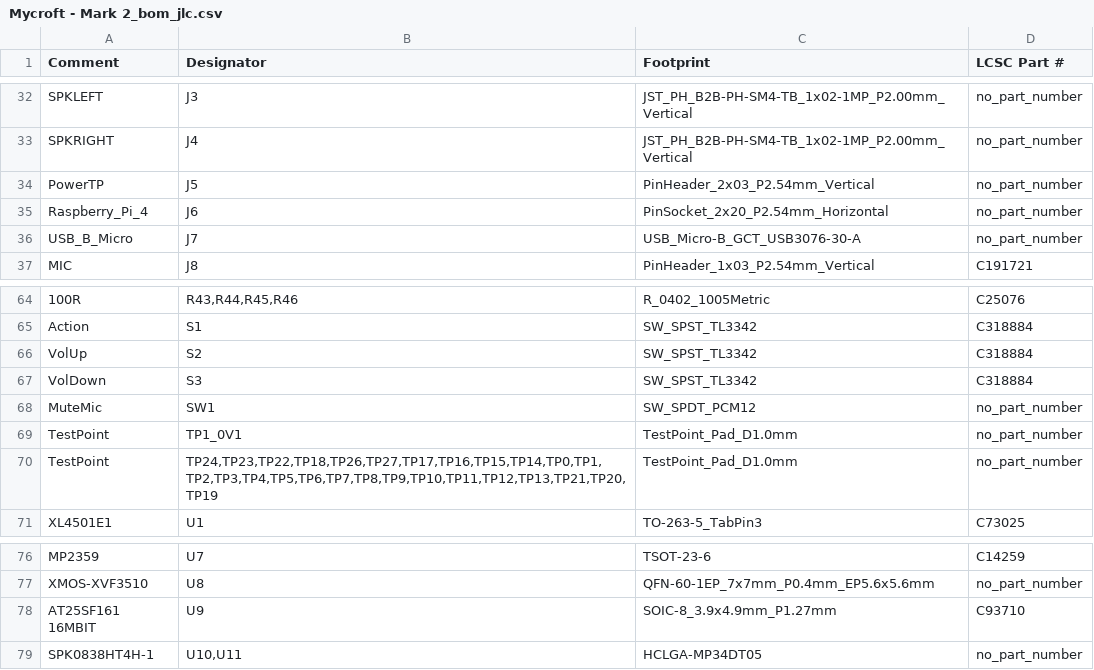
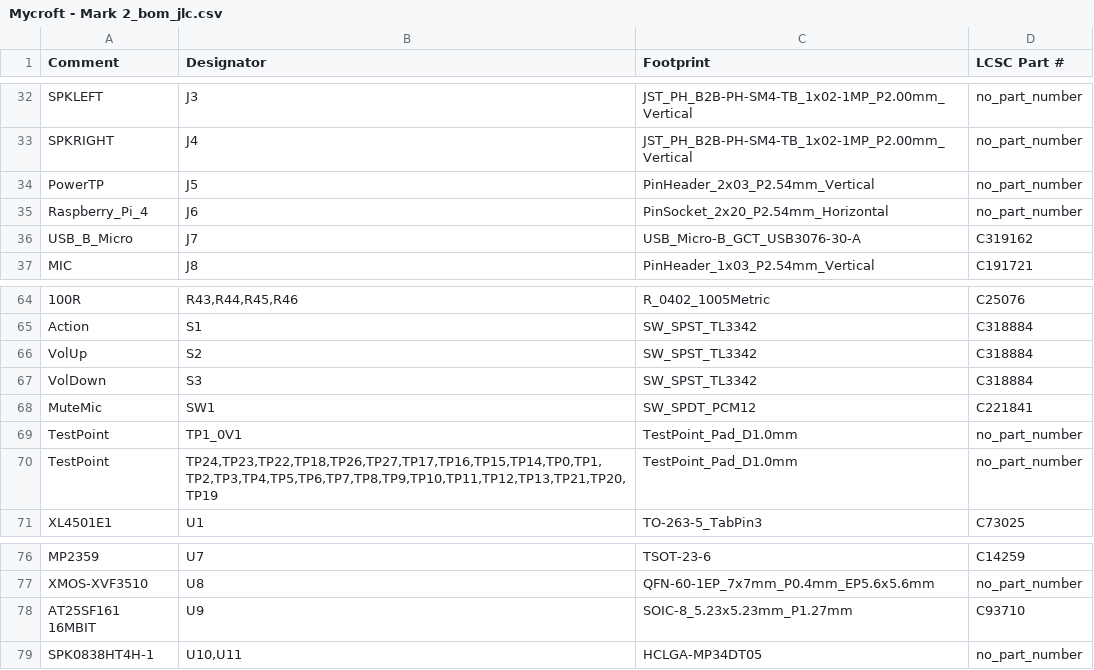
Before and after one commit to MycroftAI/hardware-mycroft-mark-II, a CSV file: mark-II-Rpi-devkit/KiCAD/SJ201-Raspberry Pi 4 Daughterboard/Mycroft - Mark 2_bom_jlc.csv, drawn as a sheet; only a part is shown, gaps mark what is left out.

Commit message:
Mark 2 - PCB Files to the printer

```diff
--- a/mark-II-Rpi-devkit/KiCAD/SJ201-Raspberry Pi 4 Daughterboard/Mycroft - Mark 2_bom_jlc.csv
+++ b/mark-II-Rpi-devkit/KiCAD/SJ201-Raspberry Pi 4 Daughterboard/Mycroft - Mark 2_bom_jlc.csv
@@ -35,3 +35,3 @@
 "Raspberry_Pi_4","J6","PinSocket_2x20_P2.54mm_Horizontal","no_part_number"
-"USB_B_Micro","J7","USB_Micro-B_GCT_USB3076-30-A","no_part_number"
+"USB_B_Micro","J7","USB_Micro-B_GCT_USB3076-30-A","C319162"
 "MIC","J8","PinHeader_1x03_P2.54mm_Vertical","C191721"
@@ -67,3 +67,3 @@
 "VolDown","S3","SW_SPST_TL3342","C318884"
-"MuteMic","SW1","SW_SPDT_PCM12","no_part_number"
+"MuteMic","SW1","SW_SPDT_PCM12","C221841"
 "TestPoint","TP1_0V1","TestPoint_Pad_D1.0mm","no_part_number"
@@ -77,3 +77,3 @@
 "XMOS-XVF3510","U8","QFN-60-1EP_7x7mm_P0.4mm_EP5.6x5.6mm","no_part_number"
-"AT25SF161 16MBIT","U9","SOIC-8_3.9x4.9mm_P1.27mm","C93710"
+"AT25SF161 16MBIT","U9","SOIC-8_5.23x5.23mm_P1.27mm","C93710"
 "SPK0838HT4H-1","U10,U11","HCLGA-MP34DT05","no_part_number"
```
Also changed, not shown: mark-II-Rpi-devkit/KiCAD/SJ201-Raspberry Pi 4 Daughterboard/Mycroft - Mark 2_cpl_jlc.csv, mark-II-Rpi-devkit/KiCAD/SJ201-Raspberry Pi 4 Daughterboard/gerbers/Mycroft - Mark 2-all-pos.csv, 24 other files.
